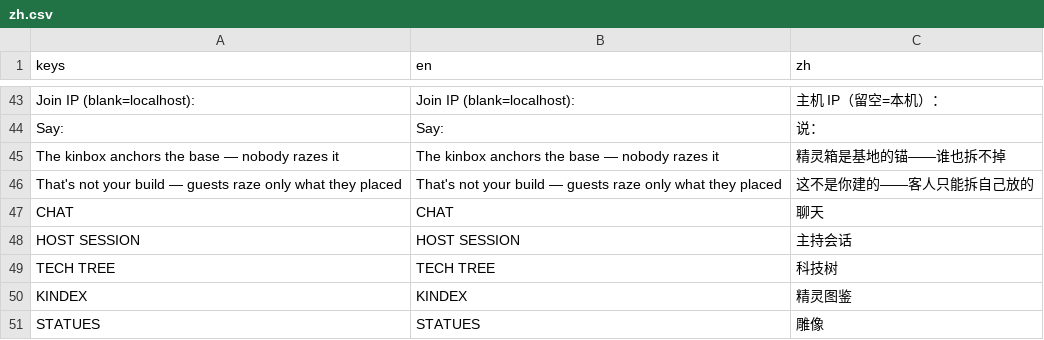
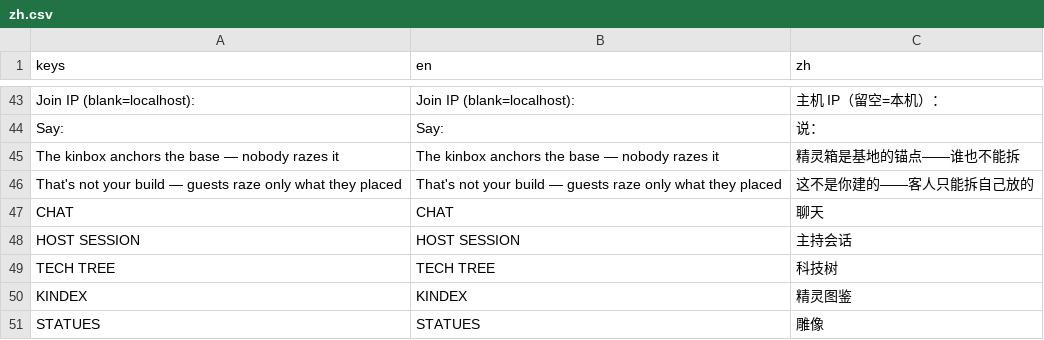
Before and after one commit to biggameking/PLG, a CSV file: locale/zh.csv, drawn as a sheet; only a part is shown, gaps mark what is left out; the diff covers the shown part only; the diff names each change by its address in the sheet, - before the commit and + after, or states it on an @@ line.

```diff
--- a/locale/zh.csv
+++ b/locale/zh.csv
-C45 (zh): 精灵箱是基地的锚——谁也拆不掉
+C45 (zh): 精灵箱是基地的锚点——谁也不能拆
```
Also changed, not shown: 4 removed rows and 1 edited cell elsewhere in this file.
